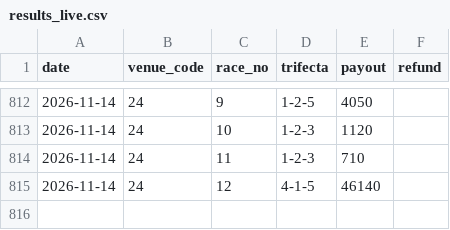
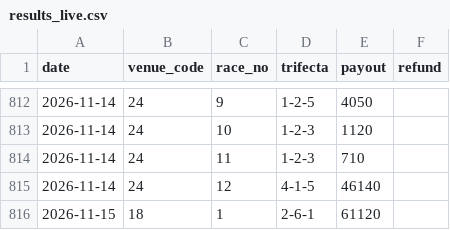
Before and after one commit to yadon-code/yoso-ai, a CSV file: data/paper/results_live.csv, drawn as a sheet; only a part is shown, gaps mark what is left out.

```diff
--- a/data/paper/results_live.csv
+++ b/data/paper/results_live.csv
@@ -815 +815,2 @@ date,venue_code,race_no,trifecta,payout,refund
 2026-11-14,24,12,4-1-5,46140,
+2026-11-15,18,1,2-6-1,61120,
```
Also changed, not shown: 2 other files.
